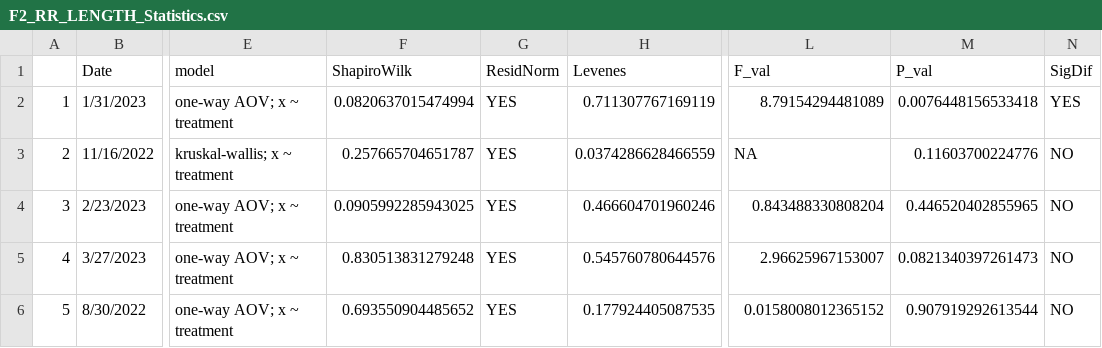
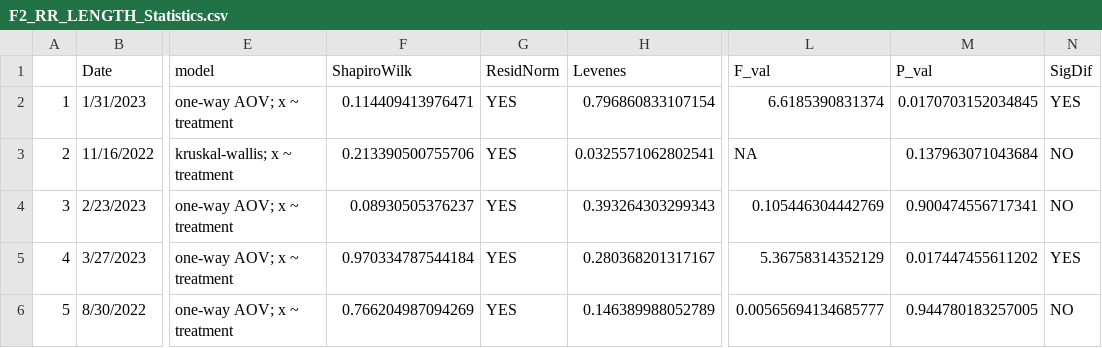
Before and after one commit to NEFSC/EAD-ASEB-Airradians_multigen_OA, a CSV file: RAnalysis/Output/Respiration/F2/F2_RR_LENGTH_Statistics.csv, drawn as a sheet; only a part is shown, gaps mark what is left out; the diff names each change by its address in the sheet, - before the commit and + after, or states it on an @@ line.

```diff
--- a/RAnalysis/Output/Respiration/F2/F2_RR_LENGTH_Statistics.csv
+++ b/RAnalysis/Output/Respiration/F2/F2_RR_LENGTH_Statistics.csv
-F2 (ShapiroWilk): 0.0820637015474994
+F2 (ShapiroWilk): 0.114409413976471
-H2 (Levenes): 0.711307767169119
+H2 (Levenes): 0.796860833107154
-L2 (F_val): 8.79154294481089
+L2 (F_val): 6.6185390831374
-M2 (P_val): 0.0076448156533418
+M2 (P_val): 0.0170703152034845
-F3 (ShapiroWilk): 0.257665704651787
+F3 (ShapiroWilk): 0.213390500755706
-H3 (Levenes): 0.0374286628466559
+H3 (Levenes): 0.0325571062802541
-M3 (P_val): 0.11603700224776
+M3 (P_val): 0.137963071043684
-F4 (ShapiroWilk): 0.0905992285943025
+F4 (ShapiroWilk): 0.08930505376237
-H4 (Levenes): 0.466604701960246
+H4 (Levenes): 0.393264303299343
-L4 (F_val): 0.843488330808204
+L4 (F_val): 0.105446304442769
-M4 (P_val): 0.446520402855965
+M4 (P_val): 0.900474556717341
-F5 (ShapiroWilk): 0.830513831279248
+F5 (ShapiroWilk): 0.970334787544184
-H5 (Levenes): 0.545760780644576
+H5 (Levenes): 0.280368201317167
-L5 (F_val): 2.96625967153007
+L5 (F_val): 5.36758314352129
-M5 (P_val): 0.0821340397261473
+M5 (P_val): 0.017447455611202
-N5 (SigDif): NO
+N5 (SigDif): YES
-F6 (ShapiroWilk): 0.693550904485652
+F6 (ShapiroWilk): 0.766204987094269
-H6 (Levenes): 0.177924405087535
+H6 (Levenes): 0.146389988052789
-L6 (F_val): 0.0158008012365152
+L6 (F_val): 0.00565694134685777
-M6 (P_val): 0.907919292613544
+M6 (P_val): 0.944780183257005
```
Also changed, not shown: RAnalysis/Output/Respiration/F1/F1_Mean_RRLength_by_tank.csv, RAnalysis/Output/Respiration/F1/F1_RR_LENGTH_Statistics.csv, 10 other files.
